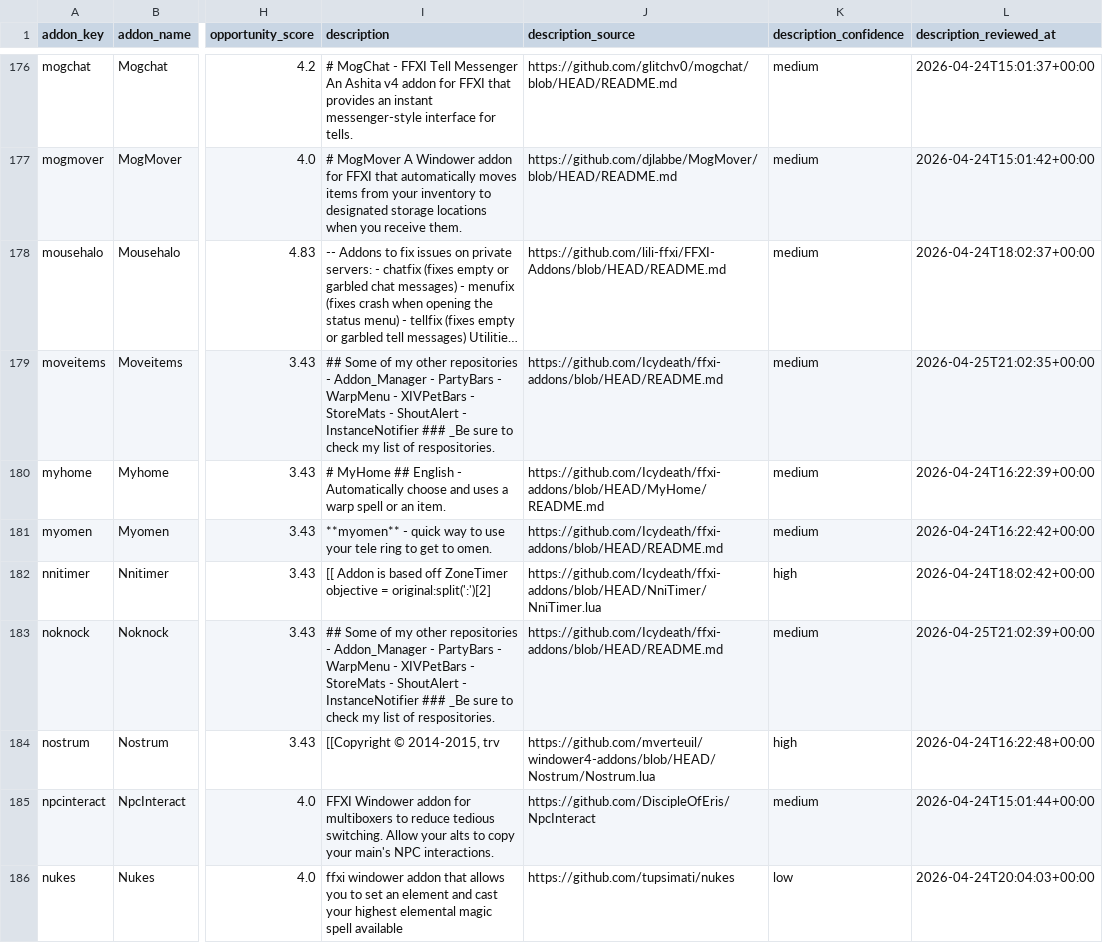
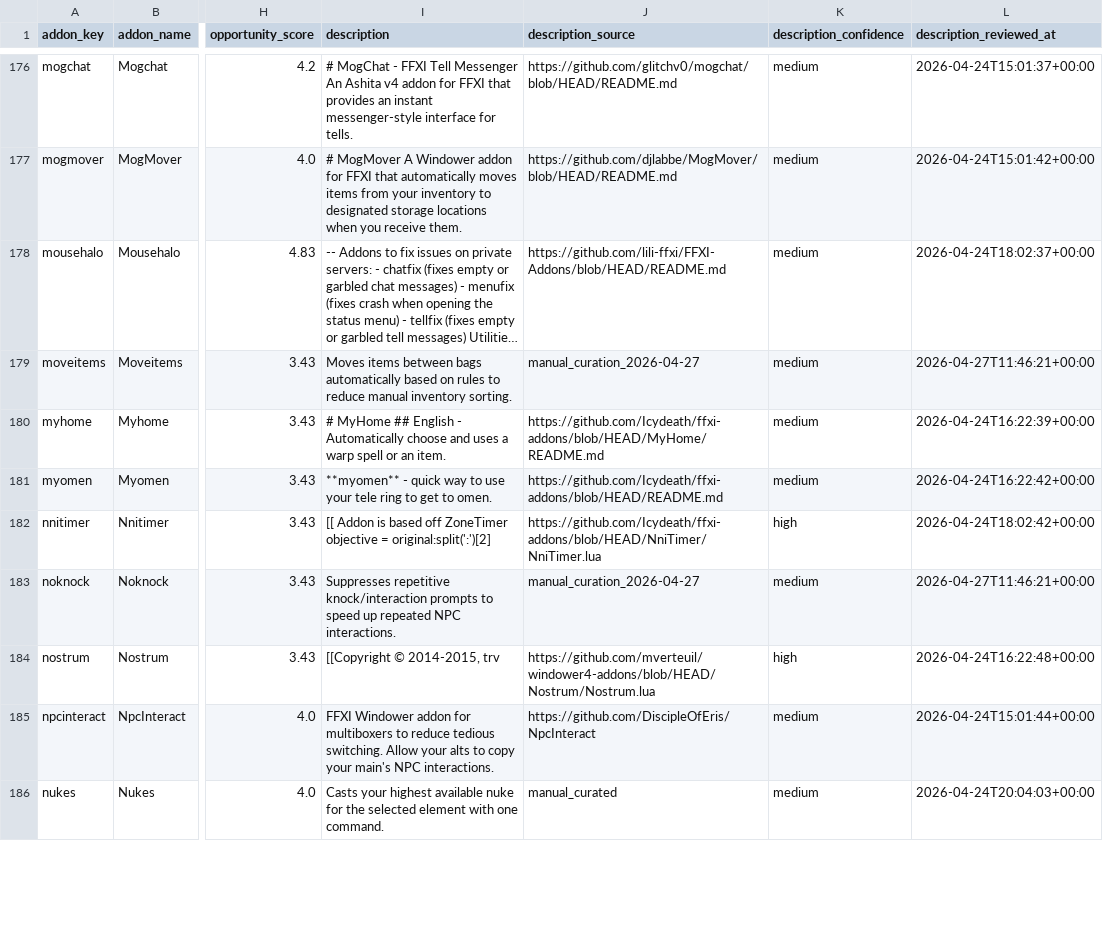
Before and after one commit to MrBoostie/ffxi-addon-landscape, a CSV file: ffxi-addon-catalog-normalized.csv, drawn as a sheet; only a part is shown, gaps mark what is left out; long unchanged cells end in …; the diff covers the shown part only; the diff names each change by its address in the sheet, - before the commit and + after, or states it on an @@ line.

Commit message:
Improve catalog descriptions for player clarity (#51)
* Improve addon catalog descriptions for player clarity

* Improve catalog descriptions for player readability

* fix(csv): restore canonical header order and repo delimiter format

---------

Co-authored-by: boostie <boostie@users.noreply.github.com>

```diff
--- a/ffxi-addon-catalog-normalized.csv
+++ b/ffxi-addon-catalog-normalized.csv
-I179 (description): ## Some of my other repositories - Addon_Manager - PartyBars - WarpMenu - XIVPetBars - StoreMats - ShoutAlert - InstanceNotifier ### _Be sure to check my list of respositories.
+I179 (description): Moves items between bags automatically based on rules to reduce manual inventory sorting.
-J179 (description_source): https://github.com/Icydeath/ffxi-addons/blob/HEAD/README.md
+J179 (description_source): manual_curation_2026-04-27
-L179 (description_reviewed_at): 2026-04-25T21:02:35+00:00
+L179 (description_reviewed_at): 2026-04-27T11:46:21+00:00
-I183 (description): ## Some of my other repositories - Addon_Manager - PartyBars - WarpMenu - XIVPetBars - StoreMats - ShoutAlert - InstanceNotifier ### _Be sure to check my list of respositories.
+I183 (description): Suppresses repetitive knock/interaction prompts to speed up repeated NPC interactions.
-J183 (description_source): https://github.com/Icydeath/ffxi-addons/blob/HEAD/README.md
+J183 (description_source): manual_curation_2026-04-27
-L183 (description_reviewed_at): 2026-04-25T21:02:39+00:00
+L183 (description_reviewed_at): 2026-04-27T11:46:21+00:00
-I186 (description): ffxi windower addon that allows you to set an element and cast your highest elemental magic spell available
+I186 (description): Casts your highest available nuke for the selected element with one command.
-J186 (description_source): https://github.com/tupsimati/nukes
+J186 (description_source): manual_curated
-K186 (description_confidence): low
+K186 (description_confidence): medium
```
Also changed, not shown: 180 edited cells elsewhere in this file, 1 other file.
